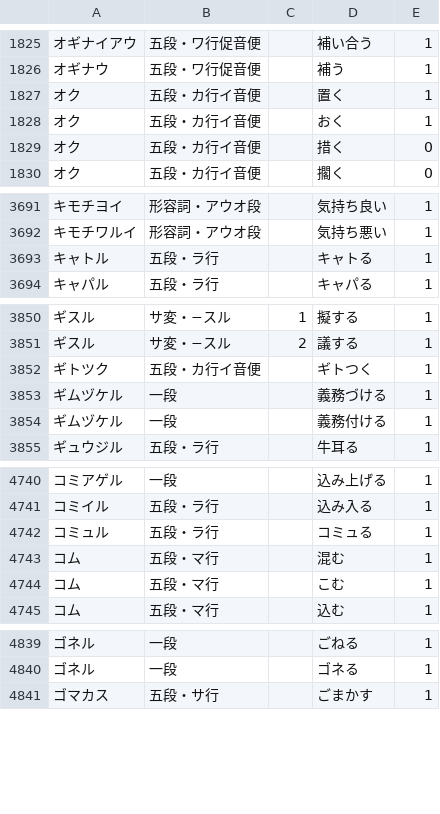
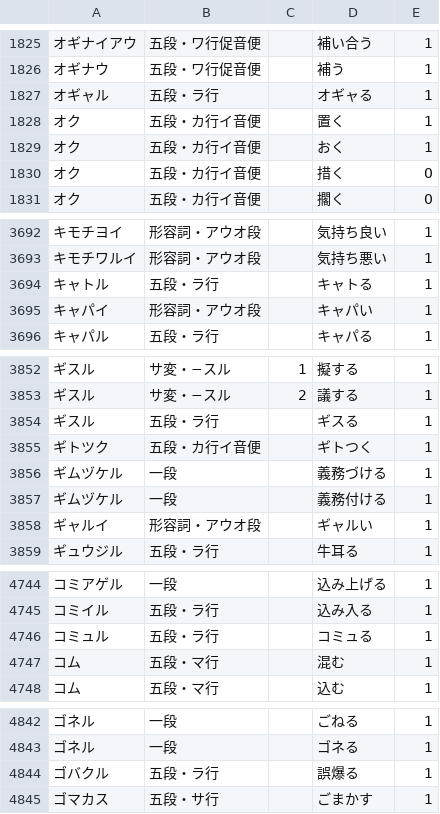
Before and after one commit to hiroshi-manabe/japanese_verb_adj_list, a TSV file: japanese_verb_adj_list.tsv, drawn as a sheet; only a part is shown, gaps mark what is left out; removed rows and columns are numbered as before the commit, all else as after; the diff covers the shown part only; the diff names each change by its address in the sheet, - before the commit and + after, or states it on an @@ line.

Commit message:
Added some new words.

```diff
--- a/japanese_verb_adj_list.tsv
+++ b/japanese_verb_adj_list.tsv
+row 1827: オギャル | 五段・ラ行 |  | オギャる | 1
+row 3695: キャパイ | 形容詞・アウオ段 |  | キャパい | 1
+row 3854: ギスル | 五段・ラ行 |  | ギスる | 1
+row 3858: ギャルイ | 形容詞・アウオ段 |  | ギャルい | 1
-row 4744: コム | 五段・マ行 |  | こむ | 1
+row 4844: ゴバクル | 五段・ラ行 |  | 誤爆る | 1
```
Also changed, not shown: 7 added rows and 2 moved rows elsewhere in this file.
